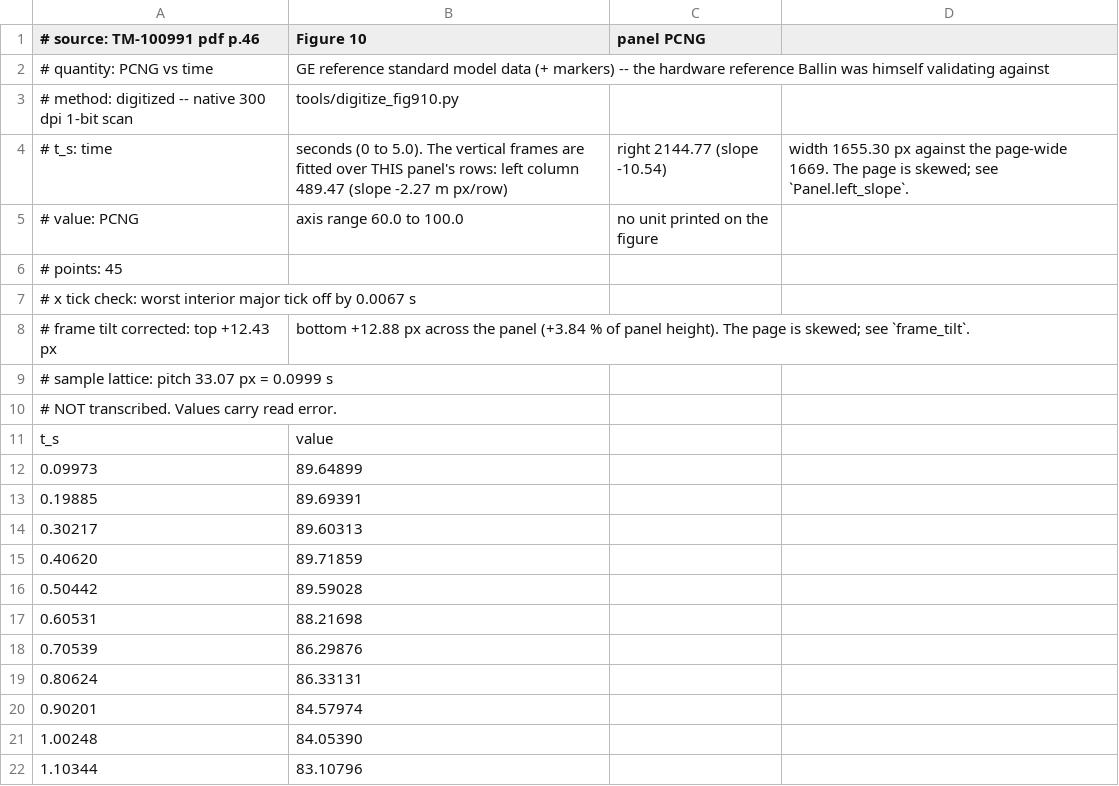
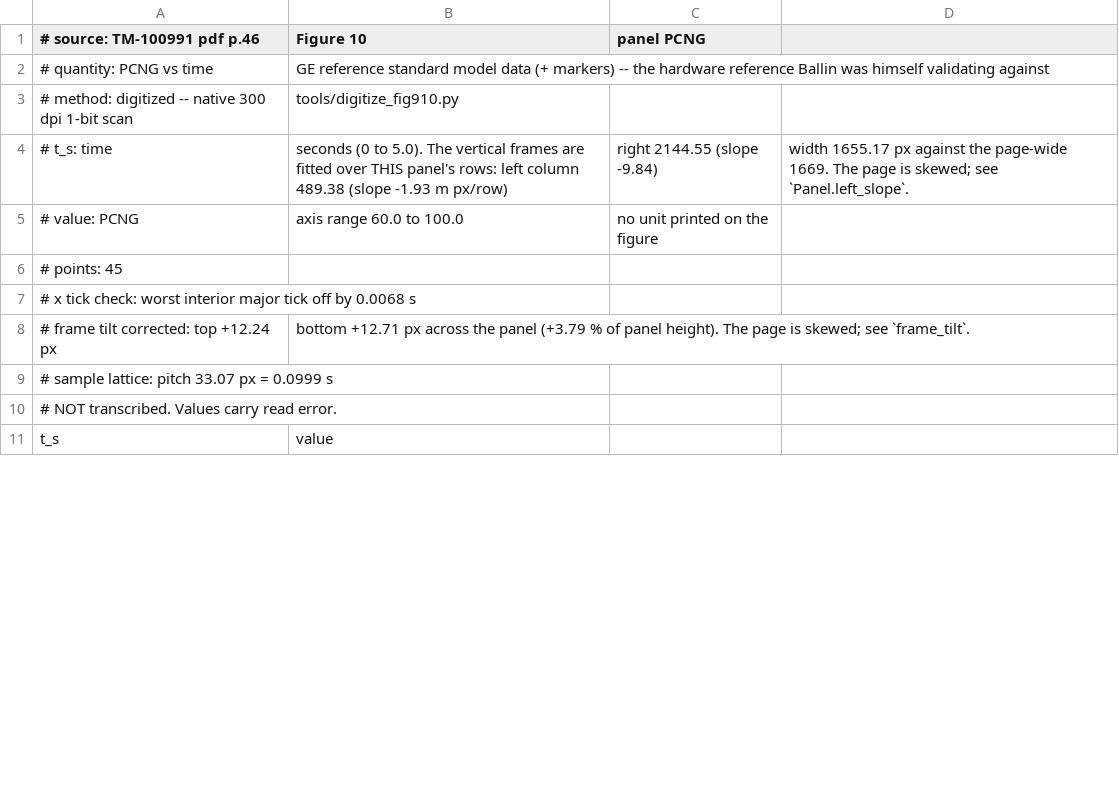
Before and after one commit to evrenge/t700-engine-model, a CSV file: data/reference/fig10_pcng_reference.csv, drawn as a sheet; only a part is shown; the diff covers the shown part only.

```diff
--- a/data/reference/fig10_pcng_reference.csv
+++ b/data/reference/fig10_pcng_reference.csv
@@ -3,7 +3,7 @@
 # method: digitized -- native 300 dpi 1-bit scan, tools/digitize_fig910.py
-# t_s: time, seconds (0 to 5.0). The vertical frames are fitted over THIS panel's rows: left column 489.47 (slope -2.27 m px/row), right 2144.77 (slope -10.54), width 1655.30 px against the page-wide 1669. The page is skewed; see `Panel.left_slope`.
+# t_s: time, seconds (0 to 5.0). The vertical frames are fitted over THIS panel's rows: left column 489.38 (slope -1.93 m px/row), right 2144.55 (slope -9.84), width 1655.17 px against the page-wide 1669. The page is skewed; see `Panel.left_slope`.
 # value: PCNG, axis range 60.0 to 100.0, no unit printed on the figure
 # points: 45
-# x tick check: worst interior major tick off by 0.0067 s
-# frame tilt corrected: top +12.43 px, bottom +12.88 px across the panel (+3.84 % of panel height). The page is skewed; see `frame_tilt`.
+# x tick check: worst interior major tick off by 0.0068 s
+# frame tilt corrected: top +12.24 px, bottom +12.71 px across the panel (+3.79 % of panel height). The page is skewed; see `frame_tilt`.
 # sample lattice: pitch 33.07 px = 0.0999 s
@@ -11,12 +11 @@
 t_s,value
-0.09973,89.64899
-0.19885,89.69391
-0.30217,89.60313
-0.40620,89.71859
-0.50442,89.59028
-0.60531,88.21698
-0.70539,86.29876
-0.80624,86.33131
-0.90201,84.57974
-1.00248,84.05390
-1.10344,83.10796
```
Also changed, not shown: 45 added rows and 34 removed rows elsewhere in this file, data/reference/fig09_pcng_model.csv, data/reference/fig09_pcng_reference.csv, 20 other files.
